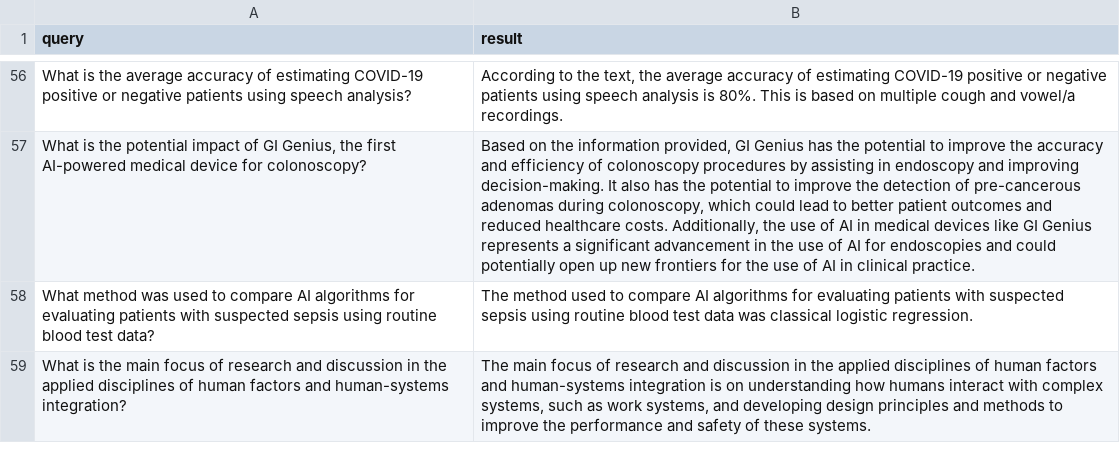
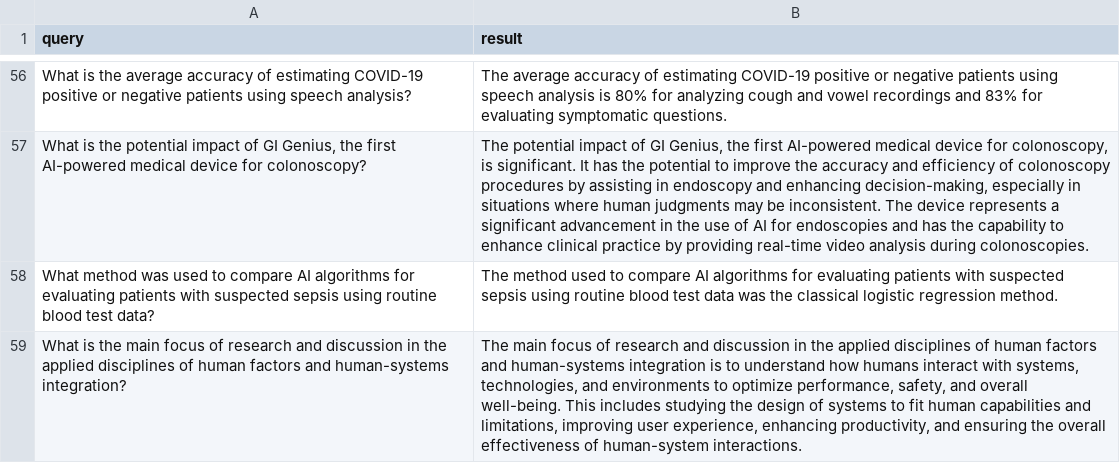
Before and after one commit to PrioteasaAndrei/QA-with-transformers-WS23, a CSV file: data/rag_validation_answers_400.csv, drawn as a sheet; only a part is shown, gaps mark what is left out; the diff covers the shown part only; the diff names each change by its address in the sheet, - before the commit and + after, or states it on an @@ line.

```diff
--- a/data/rag_validation_answers_400.csv
+++ b/data/rag_validation_answers_400.csv
-B56 (result): According to the text, the average accuracy of estimating COVID-19 positive or negative patients using speech analysis is 80%. This is based on multiple cough and vowel/a recordings.
+B56 (result): The average accuracy of estimating COVID-19 positive or negative patients using speech analysis is 80% for analyzing cough and vowel recordings and 83% for evaluating symptomatic questions.
-B57 (result): Based on the information provided, GI Genius has the potential to improve the accuracy and efficiency of colonoscopy procedures by assisting in endoscopy and improving decision-making. It also has the potential to improve the detection of pre-cancerous adenomas during colonoscopy, which could lead to better patient outcomes and reduced healthcare costs. Additionally, the use of AI in medical devices like GI Genius represents a significant advancement in the use of AI for endoscopies and could potentially open up new frontiers for the use of AI in clinical practice.
+B57 (result): The potential impact of GI Genius, the first AI-powered medical device for colonoscopy, is significant. It has the potential to improve the accuracy and efficiency of colonoscopy procedures by assisting in endoscopy and enhancing decision-making, especially in situations where human judgments may be inconsistent. The device represents a significant advancement in the use of AI for endoscopies and has the capability to enhance clinical practice by providing real-time video analysis during colonoscopies.
-B58 (result): …data was classical logistic regression.
+B58 (result): …data was the classical logistic regression method.
-B59 (result): …integration is on understanding how humans interact with complex systems, such as work systems, and developing design principles and methods to improve the performance and safety of these systems.
+B59 (result): …integration is to understand how humans interact with systems, technologies, and environments to optimize performance, safety, and overall well-being. This includes studying the design of systems to fit human capabilities and limitations, improving user experience, enhancing productivity, and ensuring the overall effectiveness of human-system interactions.
```
Also changed, not shown: 62 edited cells elsewhere in this file, 15 other files.
